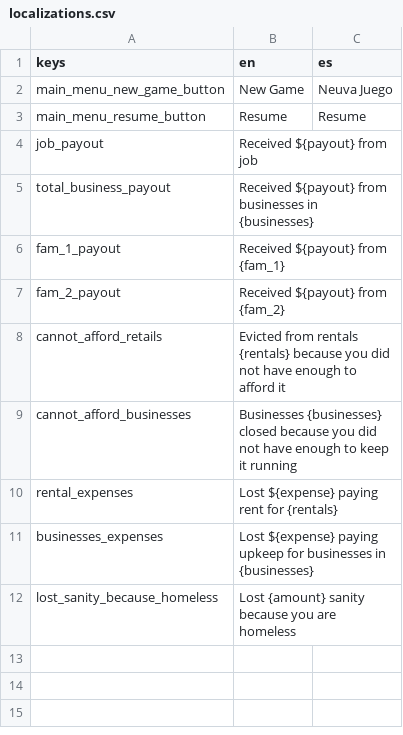
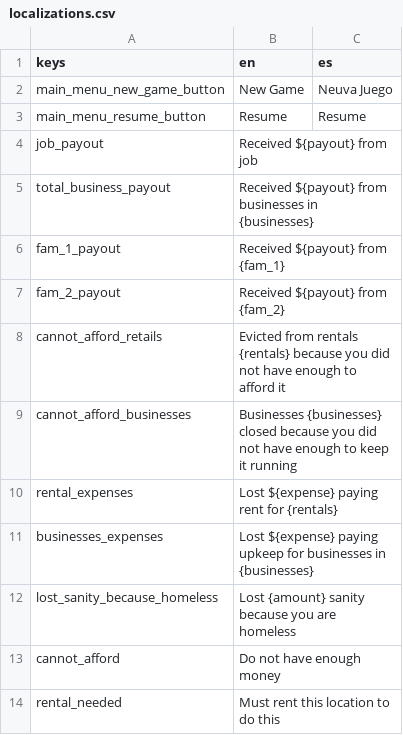
Before and after one commit to davis-trem/Woke_Up_This_Morning_Played_Myself_A_Game, a CSV file: localization/localizations.csv, drawn as a sheet.

```diff
--- a/localization/localizations.csv
+++ b/localization/localizations.csv
@@ -12 +12,3 @@ businesses_expenses,Lost ${expense} paying upkeep for businesses in {businesses}
 lost_sanity_because_homeless,Lost {amount} sanity because you are homeless,
+cannot_afford,Do not have enough money,
+rental_needed,Must rent this location to do this,
```
Also changed, not shown: 3 other files.
